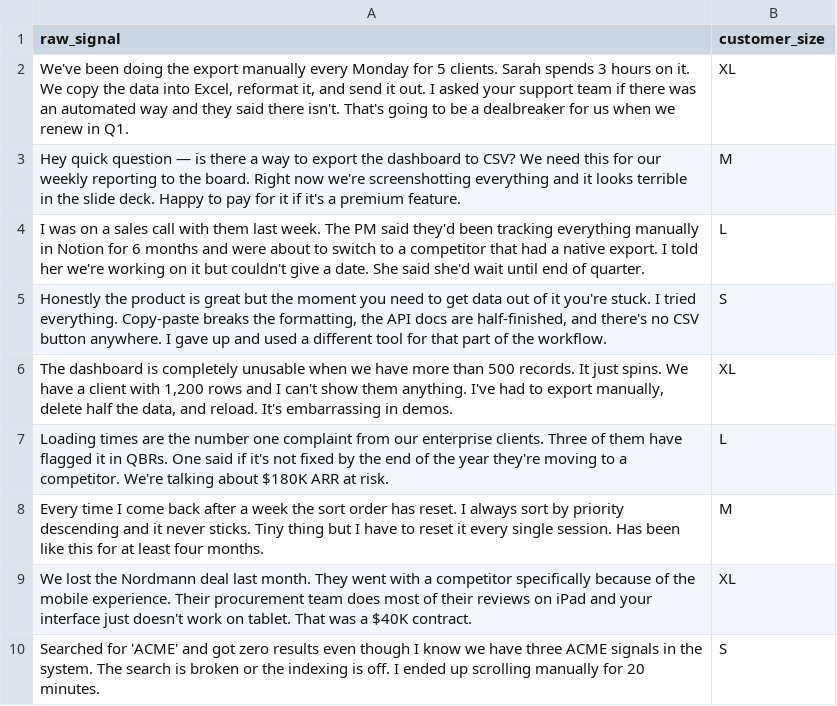
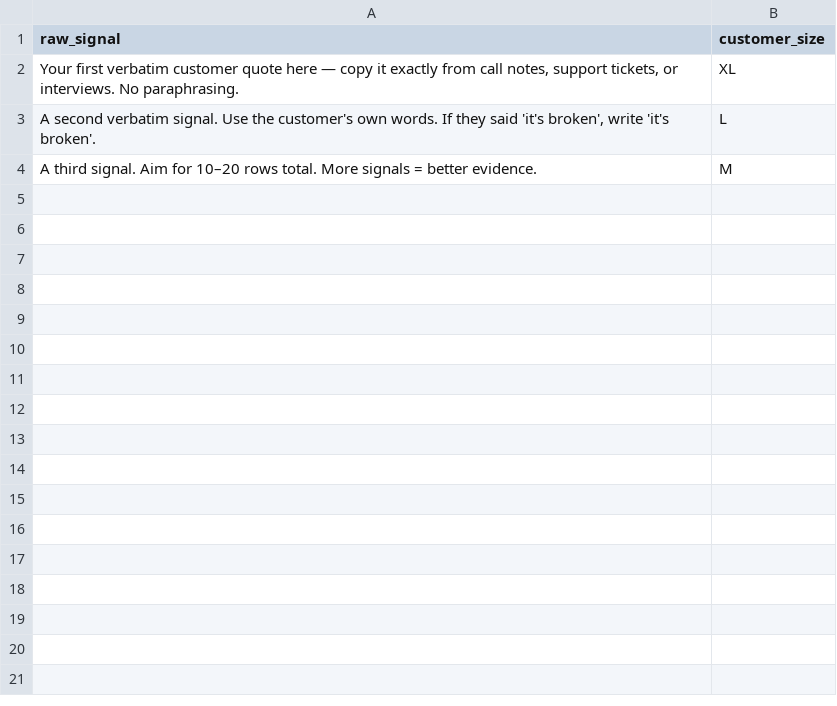
Before and after one commit to bicavito/productlab-workshop, a CSV file: _initial_context/signals.csv, drawn as a sheet.

Commit message:
chore: clean starter repo for workshop release
- Reset _initial_context/ to blank participant templates
- Add _initial_context-TalentFlow/ with full demo dataset
- Add schemas/design_system.md
- Add bet_ranker/ (score.py + viewer)
- Add _context/, _simulation_log/, data/ with README placeholders
- Add AGENTS.md, .gitignore, workshop_slides_v4.md
- Exclude PDFs, old slide drafts, .DS_Store via .gitignore

```diff
--- a/_initial_context/signals.csv
+++ b/_initial_context/signals.csv
@@ -1,10 +1,4 @@
 raw_signal,customer_size
-"We've been doing the export manually every Monday for 5 clients. Sarah spends 3 hours on it. We copy the data into Excel, reformat it, and send it out. I asked your support team if there was an automated way and they said there isn't. That's going to be a dealbreaker for us when we renew in Q1.",XL
-"Hey quick question — is there a way to export the dashboard to CSV? We need this for our weekly reporting to the board. Right now we're screenshotting everything and it looks terrible in the slide deck. Happy to pay for it if it's a premium feature.",M
-"I was on a sales call with them last week. The PM said they'd been tracking everything manually in Notion for 6 months and were about to switch to a competitor that had a native export. I told her we're working on it but couldn't give a date. She said she'd wait until end of quarter.",L
-"Honestly the product is great but the moment you need to get data out of it you're stuck. I tried everything. Copy-paste breaks the formatting, the API docs are half-finished, and there's no CSV button anywhere. I gave up and used a different tool for that part of the workflow.",S
-"The dashboard is completely unusable when we have more than 500 records. It just spins. We have a client with 1,200 rows and I can't show them anything. I've had to export manually, delete half the data, and reload. It's embarrassing in demos.",XL
-"Loading times are the number one complaint from our enterprise clients. Three of them have flagged it in QBRs. One said if it's not fixed by the end of the year they're moving to a competitor. We're talking about $180K ARR at risk.",L
-"Every time I come back after a week the sort order has reset. I always sort by priority descending and it never sticks. Tiny thing but I have to reset it every single session. Has been like this for at least four months.",M
-"We lost the Nordmann deal last month. They went with a competitor specifically because of the mobile experience. Their procurement team does most of their reviews on iPad and your interface just doesn't work on tablet. That was a $40K contract.",XL
-"Searched for 'ACME' and got zero results even though I know we have three ACME signals in the system. The search is broken or the indexing is off. I ended up scrolling manually for 20 minutes.",S
+"Your first verbatim customer quote here — copy it exactly from call notes, support tickets, or interviews. No paraphrasing.",XL
+"A second verbatim signal. Use the customer's own words. If they said 'it's broken', write 'it's broken'.",L
+"A third signal. Aim for 10–20 rows total. More signals = better evidence.",M
```
Also changed, not shown: 14 other files.
